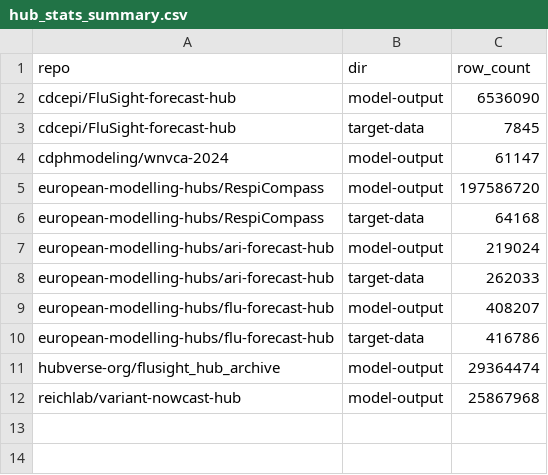
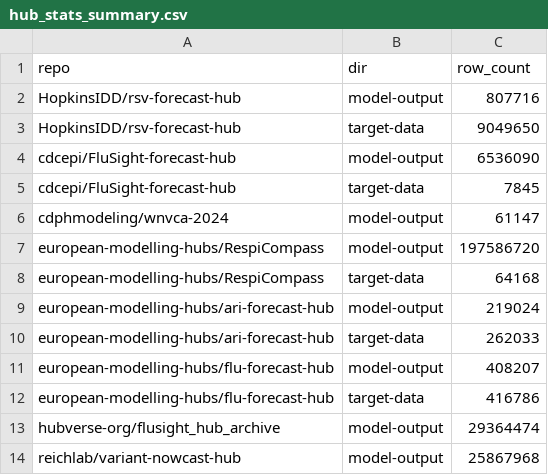
Before and after one commit to reichlab/standardize-repo-settings, a CSV file: src/reichlab_repo_utils/data/hub_stats/hub_stats_summary.csv, drawn as a sheet.

```diff
--- a/src/reichlab_repo_utils/data/hub_stats/hub_stats_summary.csv
+++ b/src/reichlab_repo_utils/data/hub_stats/hub_stats_summary.csv
@@ -1,2 +1,4 @@
 repo,dir,row_count
+HopkinsIDD/rsv-forecast-hub,model-output,807716
+HopkinsIDD/rsv-forecast-hub,target-data,9049650
 cdcepi/FluSight-forecast-hub,model-output,6536090
```
Also changed, not shown: 3 other files.
